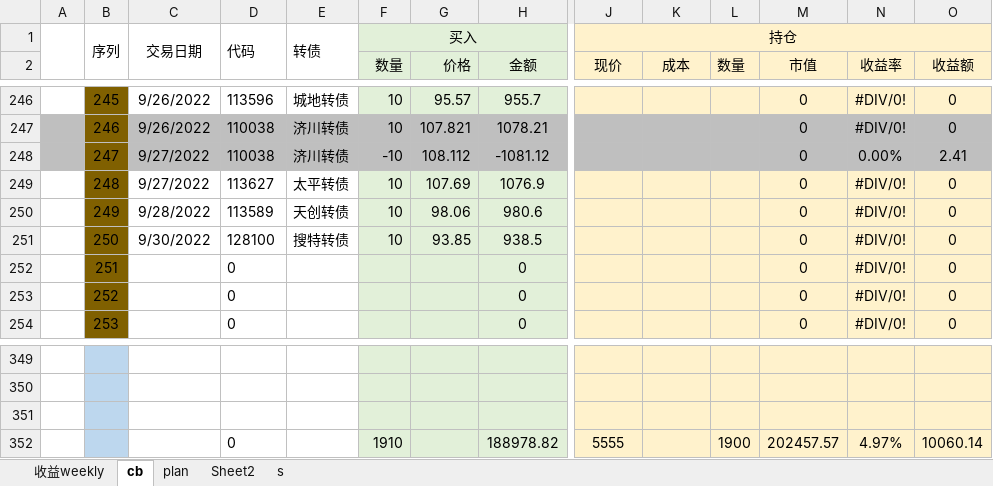
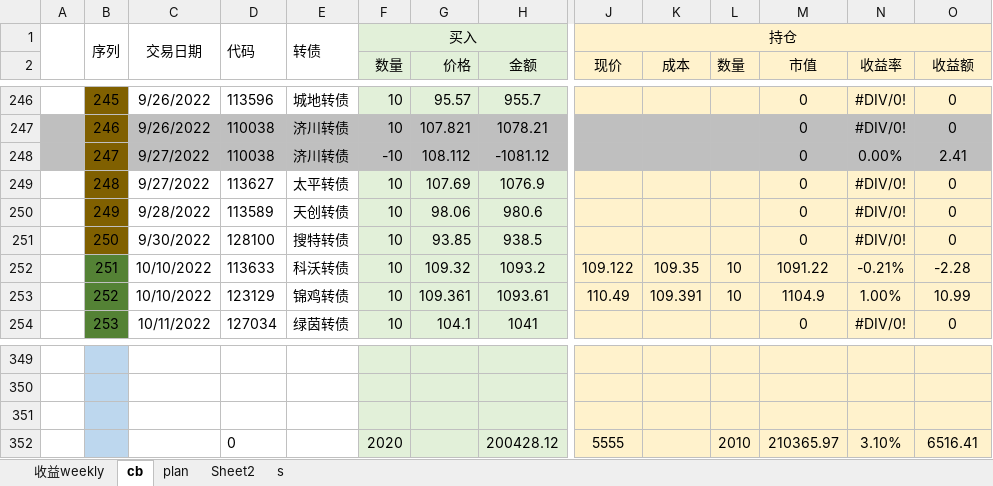
Before and after one commit to CBEB/CB, an Excel workbook: 2022/CB-M-week-lowPrice.xlsx, sheet cb, drawn as a sheet; only a part is shown, gaps mark what is left out; values as stored, in another font and other column widths than the file's, no borders; conditional formats not drawn; removed rows and columns are numbered as before the commit, all else as after; rows hold the shown columns only; the diff covers the shown part only; the diff names each change by its address in the sheet, - before the commit and + after, or states it on an @@ line.

Commit message:
20221029

```diff
--- a/2022/CB-M-week-lowPrice.xlsx (sheet cb)
+++ b/2022/CB-M-week-lowPrice.xlsx (sheet cb)
-B252:B254 fill: #806000
+B252:B254 fill: #548235
-C252:C253: (empty)
+C252:C253: 10/10/2022
-D252: 0
+D252: 113633
-E252: (empty)
+E252: 科沃转债
-F252:F254 (数量): (empty)
+F252:F254 (数量): 10
-G252 (价格): (empty)
+G252 (价格): 109.32
-H252 (金额): 0
+H252 (金额): 1093.2
-J252 (现价): (empty)
+J252 (现价): 109.122
-K252 (成本): (empty)
+K252 (成本): 109.35
-L252:L253 (数量): (empty)
+L252:L253 (数量): 10
-M252 (市值): 0
+M252 (市值): 1091.22
-N252 (收益率): #DIV/0!
+N252 (收益率): -0.21%
-O252 (收益额): 0
+O252 (收益额): -2.28
-D253: 0
+D253: 123129
-E253: (empty)
+E253: 锦鸡转债
-G253 (价格): (empty)
+G253 (价格): 109.361
-H253 (金额): 0
+H253 (金额): 1093.61
-J253 (现价): (empty)
+J253 (现价): 110.49
-K253 (成本): (empty)
+K253 (成本): 109.391
-M253 (市值): 0
+M253 (市值): 1104.9
-N253 (收益率): #DIV/0!
+N253 (收益率): 1.00%
-O253 (收益额): 0
+O253 (收益额): 10.99
-C254: (empty)
+C254: 10/11/2022
-D254: 0
+D254: 127034
-E254: (empty)
+E254: 绿茵转债
-G254 (价格): (empty)
+G254 (价格): 104.1
-H254 (金额): 0
+H254 (金额): 1041
-row 352:  |  |  | 0 |  | 1910 |  | 188978.82 | 5555 |  | 1900 | 202457.57 | 4.97% | 10060.14
+row 352:  |  |  | 0 |  | 2020 |  | 200428.12 | 5555 |  | 2010 | 210365.97 | 3.10% | 6516.41
```
Also changed, not shown: 411 edited cells and cell formats elsewhere in this sheet, sheet plan, sheet 收益weekly, charts or pictures.
